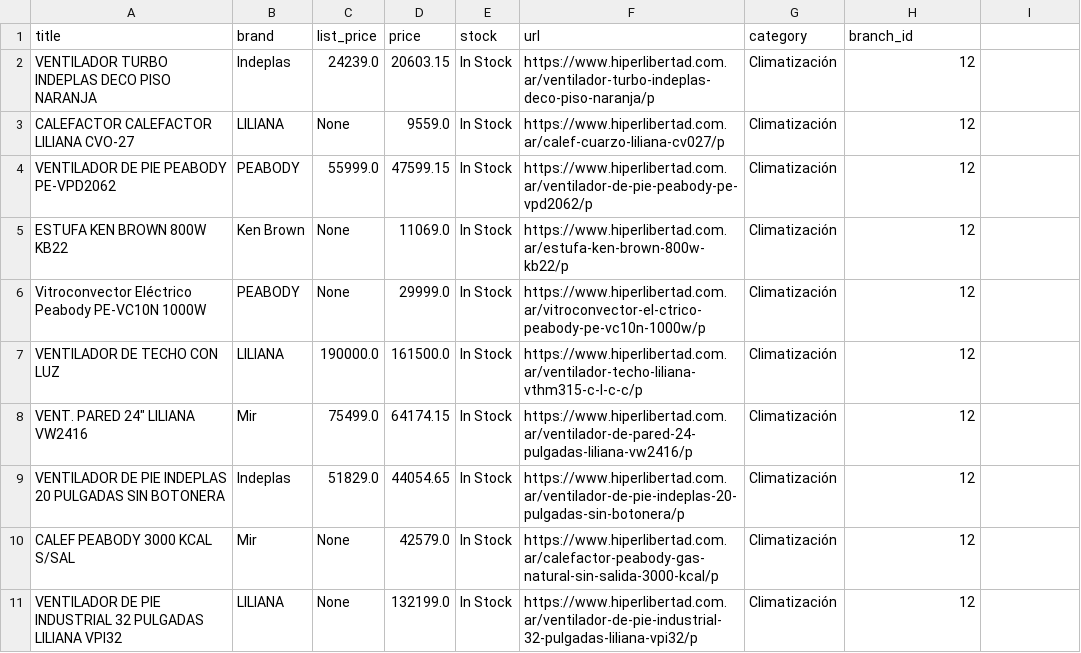
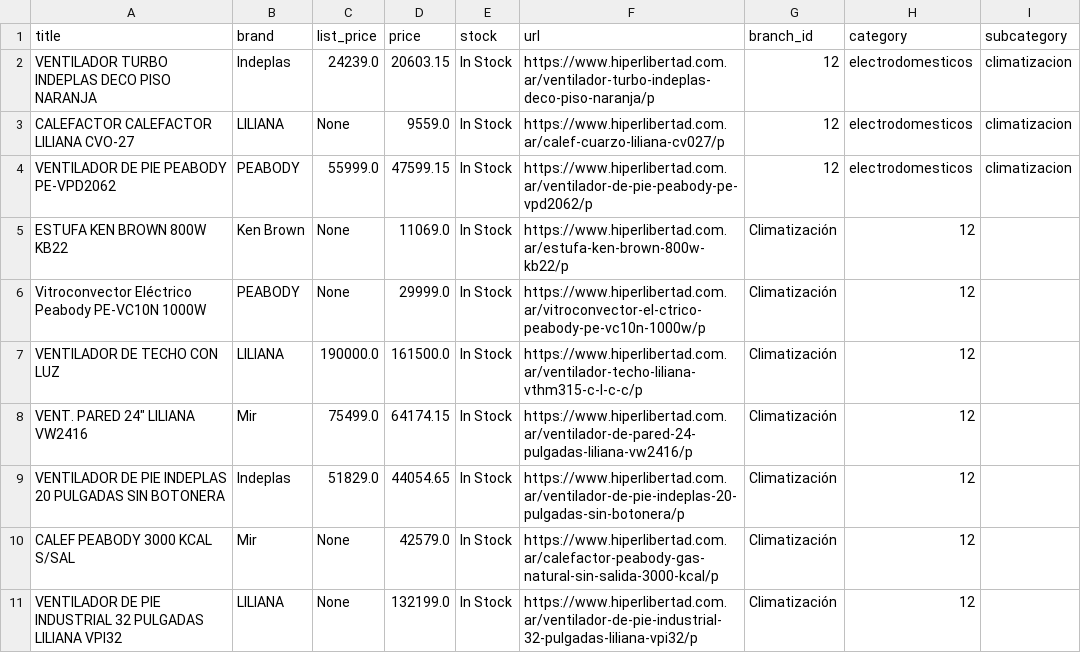
Before and after one commit to Kalusa93/Hiper-Crawler, a CSV file: Electros/csv/climatizacion.csv, drawn as a sheet; only a part is shown.

Commit message:
finished category dictionary

```diff
--- a/Electros/csv/climatizacion.csv
+++ b/Electros/csv/climatizacion.csv
@@ -1,5 +1,5 @@
-title,brand,list_price,price,stock,url,category,branch_id
-VENTILADOR TURBO INDEPLAS DECO PISO NARANJA,Indeplas,24239.0,20603.15,In Stock,https://www.hiperlibertad.com.ar/ventilador-turbo-indeplas-deco-piso-naranja/p,Climatización,12
-CALEFACTOR CALEFACTOR LILIANA CVO-27,LILIANA,None,9559.0,In Stock,https://www.hiperlibertad.com.ar/calef-cuarzo-liliana-cv027/p,Climatización,12
-VENTILADOR DE PIE PEABODY PE-VPD2062,PEABODY,55999.0,47599.15,In Stock,https://www.hiperlibertad.com.ar/ventilador-de-pie-peabody-pe-vpd2062/p,Climatización,12
+title,brand,list_price,price,stock,url,branch_id,category,subcategory
+VENTILADOR TURBO INDEPLAS DECO PISO NARANJA,Indeplas,24239.0,20603.15,In Stock,https://www.hiperlibertad.com.ar/ventilador-turbo-indeplas-deco-piso-naranja/p,12,electrodomesticos,climatizacion
+CALEFACTOR CALEFACTOR LILIANA CVO-27,LILIANA,None,9559.0,In Stock,https://www.hiperlibertad.com.ar/calef-cuarzo-liliana-cv027/p,12,electrodomesticos,climatizacion
+VENTILADOR DE PIE PEABODY PE-VPD2062,PEABODY,55999.0,47599.15,In Stock,https://www.hiperlibertad.com.ar/ventilador-de-pie-peabody-pe-vpd2062/p,12,electrodomesticos,climatizacion
 ESTUFA KEN BROWN 800W KB22,Ken Brown,None,11069.0,In Stock,https://www.hiperlibertad.com.ar/estufa-ken-brown-800w-kb22/p,Climatización,12
```
Also changed, not shown: Electros/csv/Electrodomésticos.csv, 24 other files.
